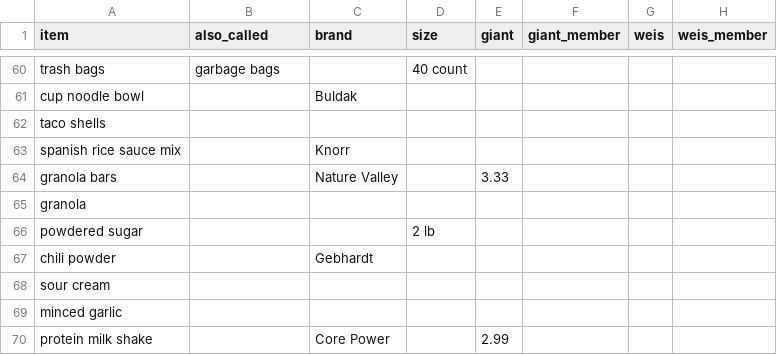
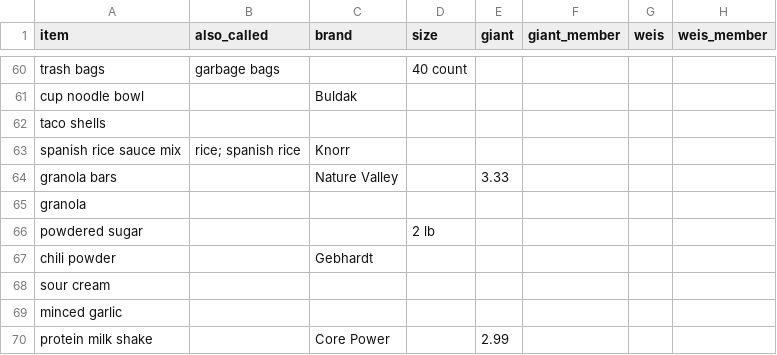
Before and after one commit to jmd8324/grocery-saver, a CSV file: prices.csv, drawn as a sheet; only a part is shown, gaps mark what is left out; the diff names each change by its address in the sheet, - before the commit and + after, or states it on an @@ line.

```diff
--- a/prices.csv
+++ b/prices.csv
-B63 (also_called): (empty)
+B63 (also_called): rice; spanish rice
```
Also changed, not shown: 2 other files.
